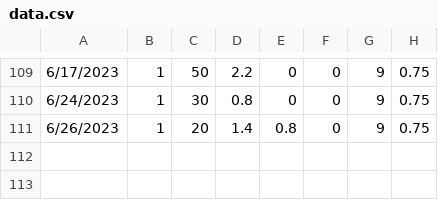
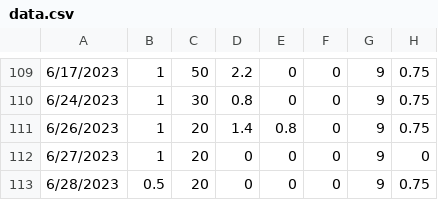
Before and after one commit to bmck039/Fish-Tank-Controller, a CSV file: data.csv, drawn as a sheet; only a part is shown, gaps mark what is left out; the diff names each change by its address in the sheet, - before the commit and + after, or states it on an @@ line.

Commit message:
added data point for 6/28/2023

```diff
--- a/data.csv
+++ b/data.csv
+row 112: 6/27/2023 | 1 | 20 | 0 | 0 | 0 | 9 | 0
+row 113: 6/28/2023 | 0.5 | 20 | 0 | 0 | 0 | 9 | 0.75
```
